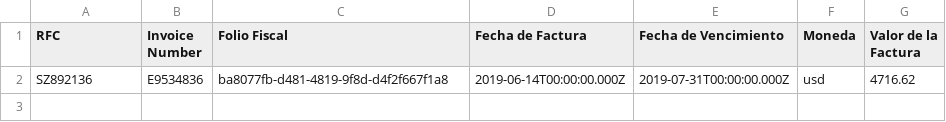
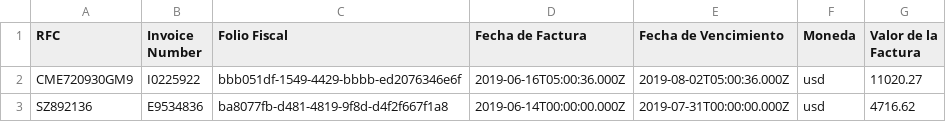
Before and after one commit to pamelalozano16/prototipo-efn, a CSV file: public/vendidas.csv, drawn as a sheet.

Commit message:
Added seacrh en consulta y datos en facturas vendidas

```diff
--- a/public/vendidas.csv
+++ b/public/vendidas.csv
@@ -1,2 +1,3 @@
 "RFC","Invoice Number","Folio Fiscal","Fecha de Factura","Fecha de Vencimiento","Moneda","Valor de la Factura"
+"CME720930GM9","I0225922","bbb051df-1549-4429-bbbb-ed2076346e6f","2019-06-16T05:00:36.000Z","2019-08-02T05:00:36.000Z","usd",11020.27
 "SZ892136","E9534836","ba8077fb-d481-4819-9f8d-d4f2f667f1a8","2019-06-14T00:00:00.000Z","2019-07-31T00:00:00.000Z","usd",4716.62
```
Also changed, not shown: 11 other files.
